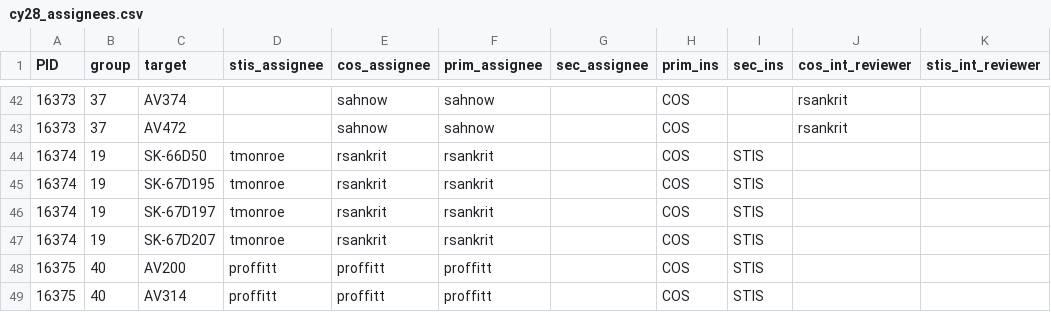
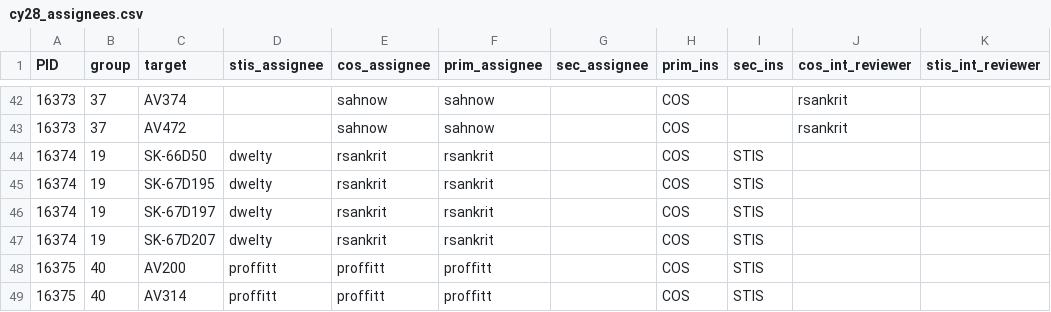
Before and after one commit to spacetelescope/ullyses-utils, a CSV file: utils/data/target_metadata/cy28_assignees.csv, drawn as a sheet; only a part is shown, gaps mark what is left out; the diff names each change by its address in the sheet, - before the commit and + after, or states it on an @@ line.

Commit message:
Dan taking over responsibilities for the STIS portion of 16374

```diff
--- a/utils/data/target_metadata/cy28_assignees.csv
+++ b/utils/data/target_metadata/cy28_assignees.csv
-D44:D47 (stis_assignee): tmonroe
+D44:D47 (stis_assignee): dwelty
```
